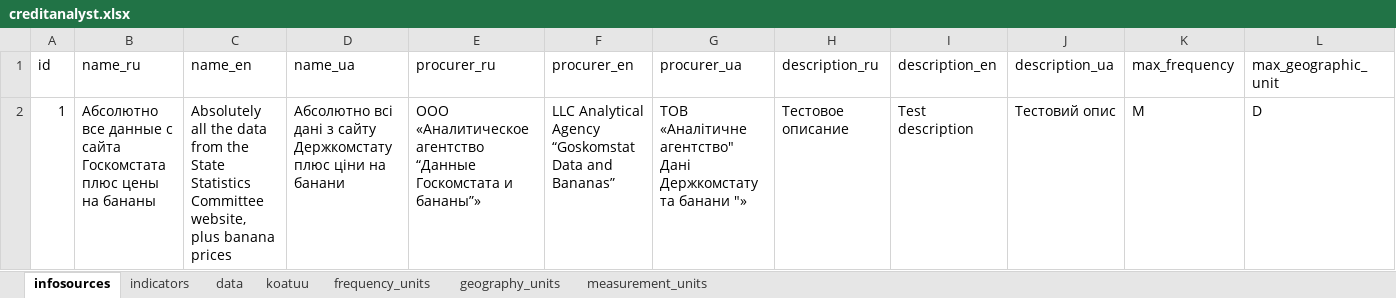
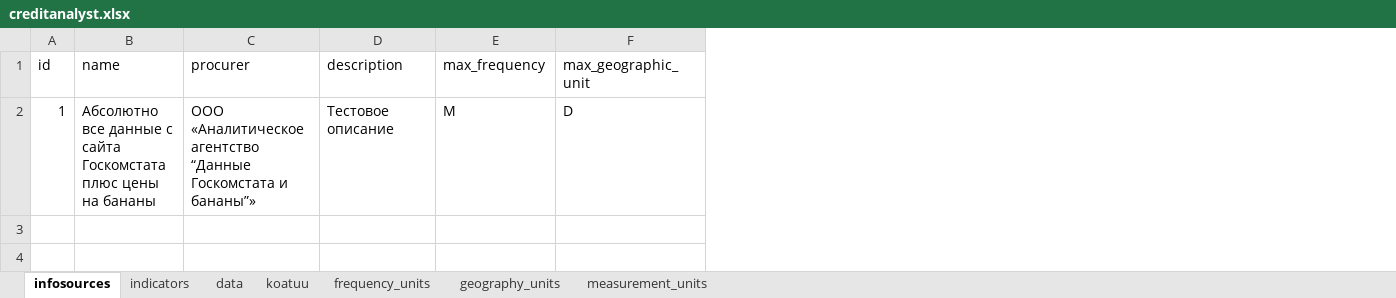
Before and after one commit to fibergatestudio/creditanalyst, an Excel workbook: storage/app/creditanalyst.xlsx, sheet infosources, drawn as a sheet; only a part is shown; values as stored, in another font and other column widths than the file's, no borders; removed rows and columns are numbered as before the commit, all else as after; the diff names each change by its address in the sheet, - before the commit and + after, or states it on an @@ line.

```diff
--- a/storage/app/creditanalyst.xlsx (sheet infosources)
+++ b/storage/app/creditanalyst.xlsx (sheet infosources)
-column C (name_en), row 2: Absolutely all the data from the State Statistics Committee website, plus banana prices
-column D (name_ua), row 2: Абсолютно всі дані з сайту Держкомстату плюс ціни на банани
-column F (procurer_en), row 2: LLC Analytical Agency “Goskomstat Data and Bananas”
-column G (procurer_ua), row 2: ТОВ «Аналітичне агентство" Дані Держкомстату та банани "»
-column I (description_en), row 2: Test description
-column J (description_ua), row 2: Тестовий опис
-B1: name_ru
+B1: name
-C1: procurer_ru
+C1: procurer
-D1: description_ru
+D1: description
```
Also changed, not shown: sheet frequency_units, sheet geography_units, sheet indicators, 42 other files.
